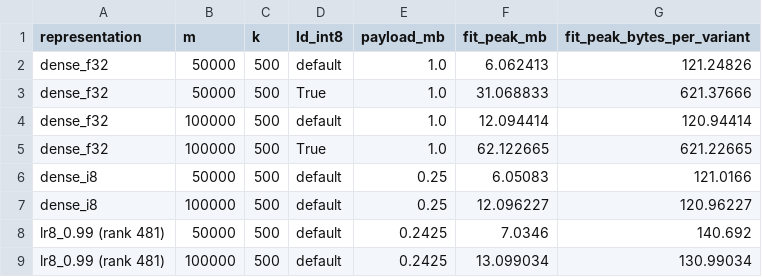
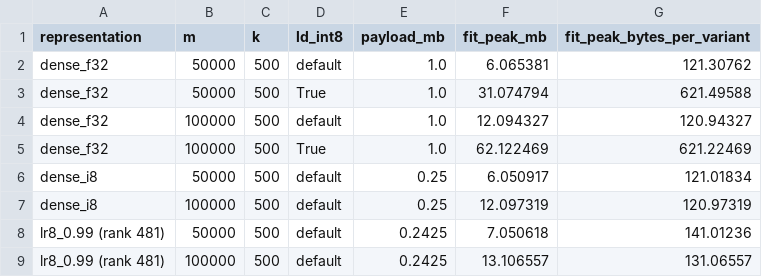
Before and after one commit to bvilhjal/bipred, a CSV file: benchmarks/fit_memory.csv, drawn as a sheet.

```diff
--- a/benchmarks/fit_memory.csv
+++ b/benchmarks/fit_memory.csv
@@ -1,9 +1,9 @@
 representation,m,k,ld_int8,payload_mb,fit_peak_mb,fit_peak_bytes_per_variant
-dense_f32,50000,500,default,1.0,6.062413,121.24826
-dense_f32,50000,500,True,1.0,31.068833,621.37666
-dense_f32,100000,500,default,1.0,12.094414,120.94414
-dense_f32,100000,500,True,1.0,62.122665,621.22665
-dense_i8,50000,500,default,0.25,6.05083,121.0166
-dense_i8,100000,500,default,0.25,12.096227,120.96227
-lr8_0.99 (rank 481),50000,500,default,0.2425,7.0346,140.692
-lr8_0.99 (rank 481),100000,500,default,0.2425,13.099034,130.99034
+dense_f32,50000,500,default,1.0,6.065381,121.30762
+dense_f32,50000,500,True,1.0,31.074794,621.49588
+dense_f32,100000,500,default,1.0,12.094327,120.94327
+dense_f32,100000,500,True,1.0,62.122469,621.22469
+dense_i8,50000,500,default,0.25,6.050917,121.01834
+dense_i8,100000,500,default,0.25,12.097319,120.97319
+lr8_0.99 (rank 481),50000,500,default,0.2425,7.050618,141.01236
+lr8_0.99 (rank 481),100000,500,default,0.2425,13.106557,131.06557
```
Also changed, not shown: benchmarks/sweep_cost.csv, 6 other files.
